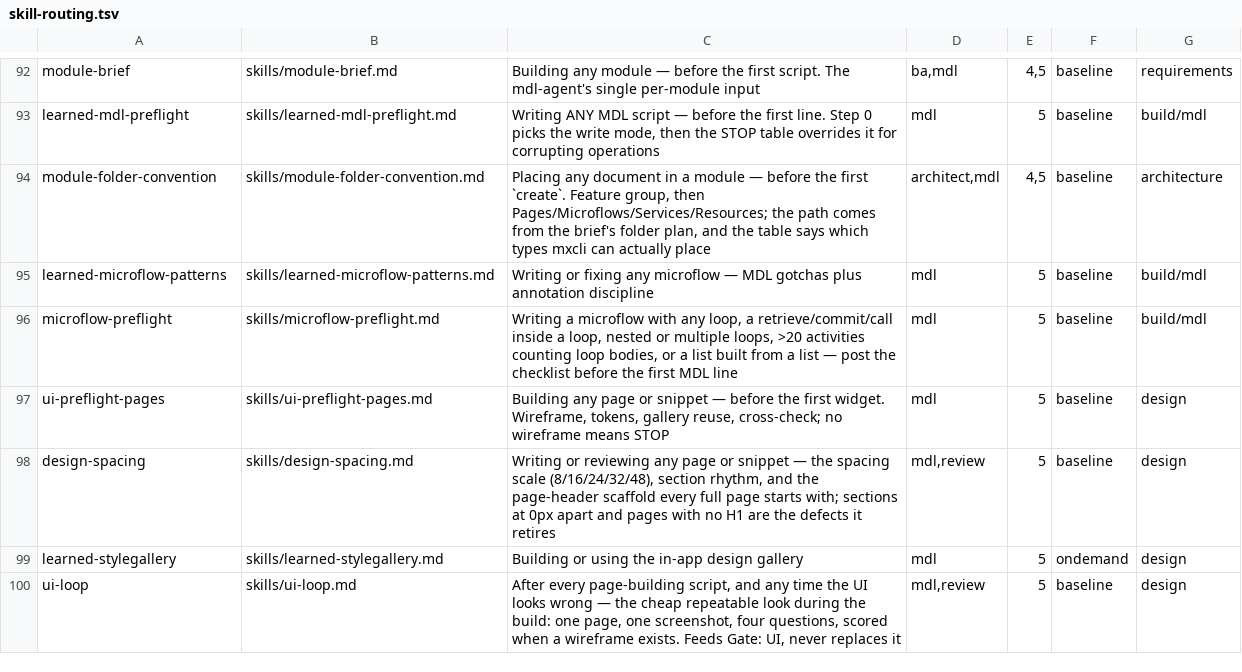
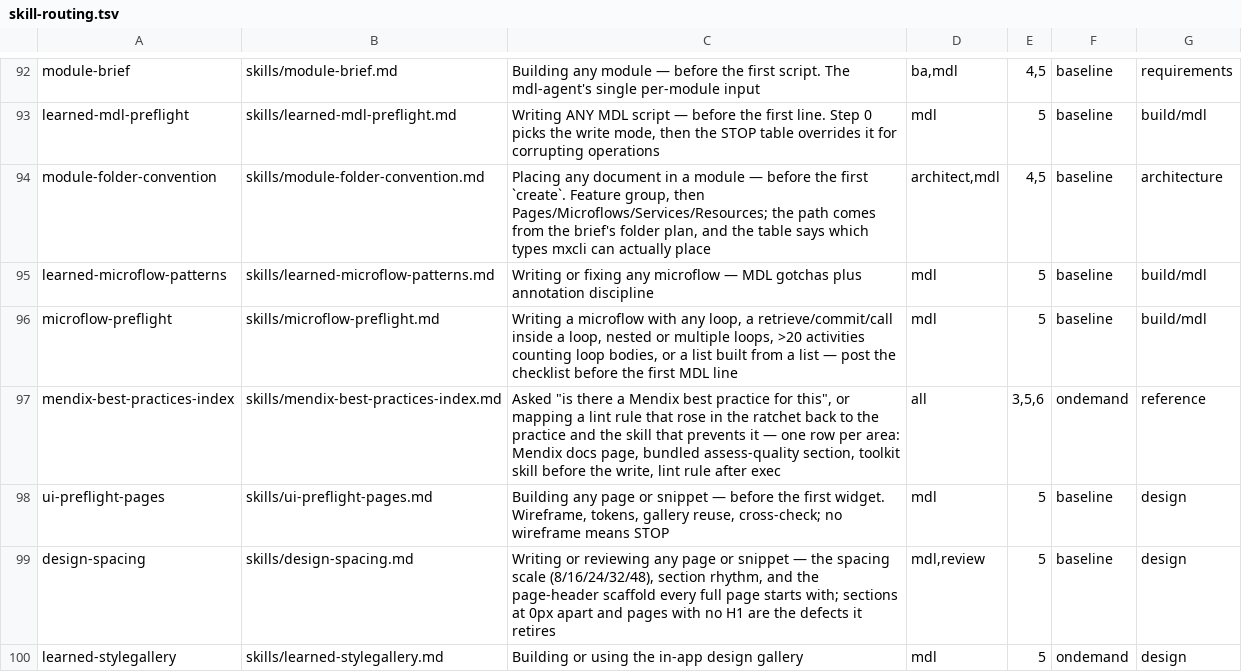
Before and after one commit to MendixMau/mxcli-project-toolkit, a TSV file: bin/lib/skill-routing.tsv, drawn as a sheet; only a part is shown, gaps mark what is left out; the shorter side is filled out with more unchanged rows.

```diff
--- a/bin/lib/skill-routing.tsv
+++ b/bin/lib/skill-routing.tsv
@@ -96,2 +96,3 @@ learned-microflow-patterns	skills/learned-microflow-patterns.md	Writing or fixin
 microflow-preflight	skills/microflow-preflight.md	Writing a microflow with any loop, a retrieve/commit/call inside a loop, nested or multiple loops, >20 activities counting loop bodies, or a list built from a list — post the checklist before the first MDL line	mdl	5	baseline	build/mdl
+mendix-best-practices-index	skills/mendix-best-practices-index.md	Asked "is there a Mendix best practice for this", or mapping a lint rule that rose in the ratchet back to the practice and the skill that prevents it — one row per area: Mendix docs page, bundled assess-quality section, toolkit skill before the write, lint rule after exec	all	3,5,6	ondemand	reference
 ui-preflight-pages	skills/ui-preflight-pages.md	Building any page or snippet — before the first widget. Wireframe, tokens, gallery reuse, cross-check; no wireframe means STOP	mdl	5	baseline	design
```
Also changed, not shown: 15 other files.
